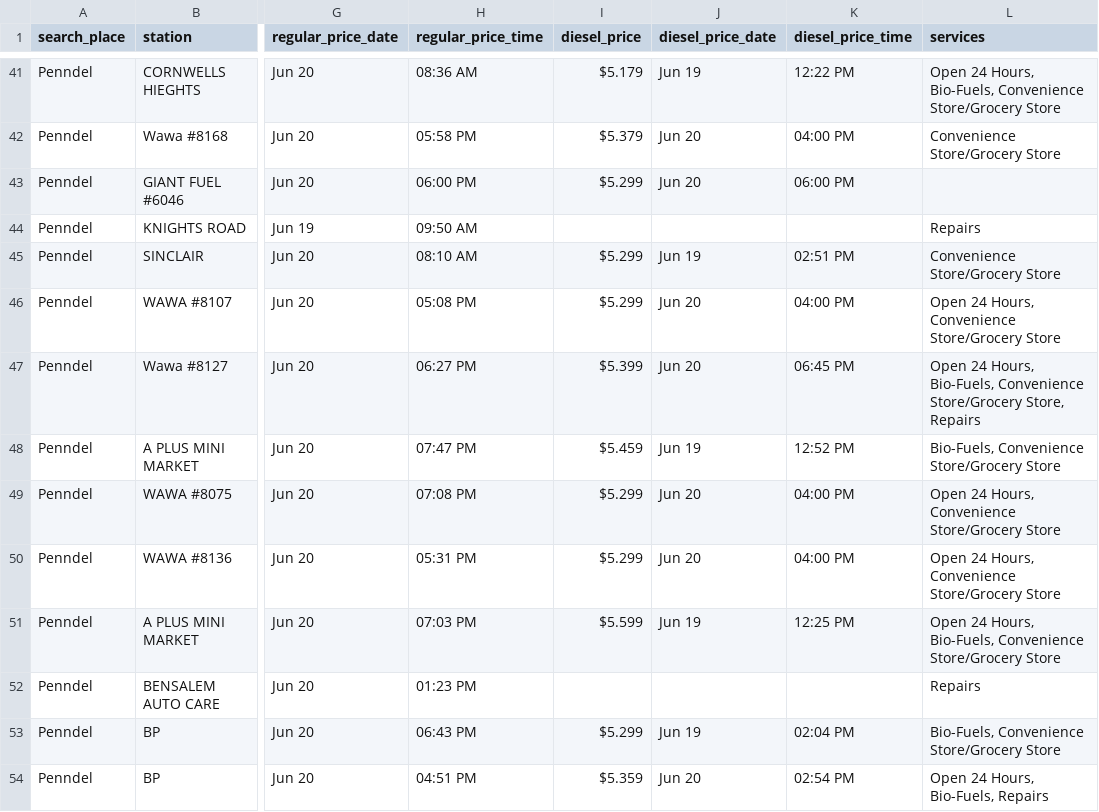
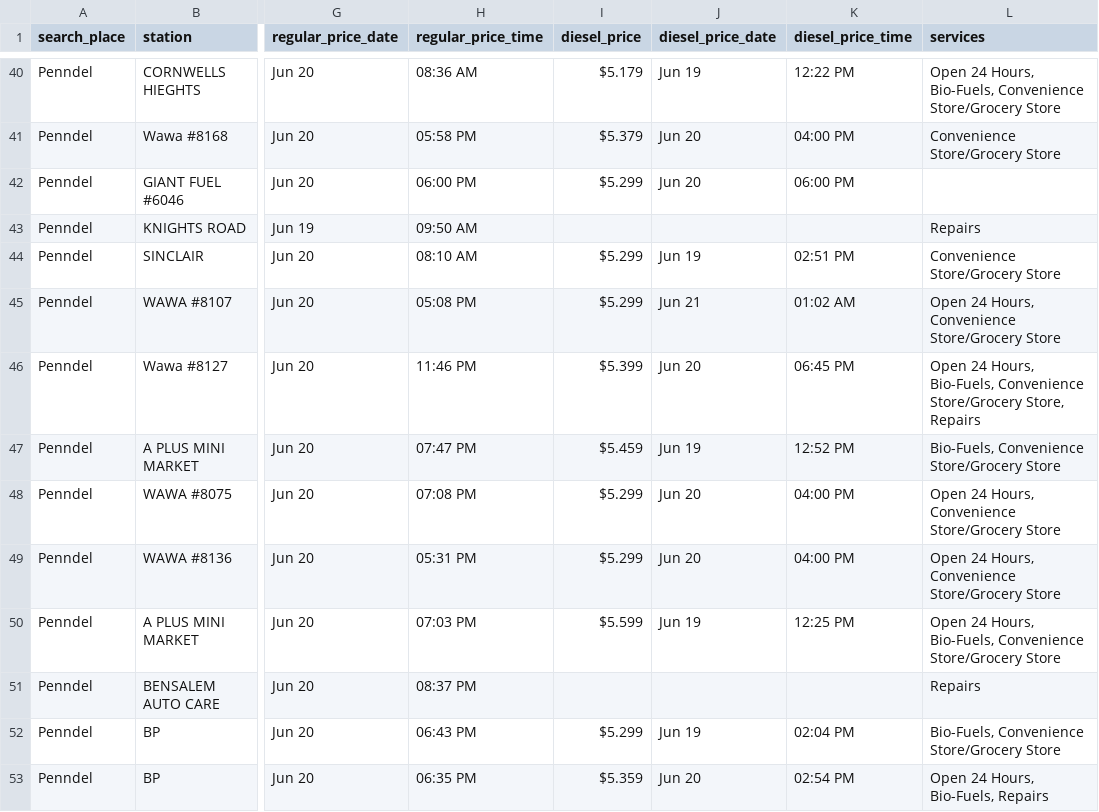
Before and after one commit to CUlleryUSATRepos/BucksGasRepo, a CSV file: BucksGasPrices/PenndelGas.csv, drawn as a sheet; only a part is shown, gaps mark what is left out; addresses are those after the commit; the diff covers the shown part only; the diff names each change by its address in the sheet, - before the commit and + after, or states it on an @@ line.

Commit message:
Auto update gas prices 2026-06-21 02:01:19

```diff
--- a/BucksGasPrices/PenndelGas.csv
+++ b/BucksGasPrices/PenndelGas.csv
-J45 (diesel_price_date): Jun 20
+J45 (diesel_price_date): Jun 21
-K45 (diesel_price_time): 04:00 PM
+K45 (diesel_price_time): 01:02 AM
-H46 (regular_price_time): 06:27 PM
+H46 (regular_price_time): 11:46 PM
-H51 (regular_price_time): 01:23 PM
+H51 (regular_price_time): 08:37 PM
-H53 (regular_price_time): 04:51 PM
+H53 (regular_price_time): 06:35 PM
```
Also changed, not shown: 1 added row, 3 removed rows and 21 edited cells elsewhere in this file, BucksGasPrices/ChalfontGas.csv, BucksGasPrices/DoylestownGas.csv, 56 other files.
